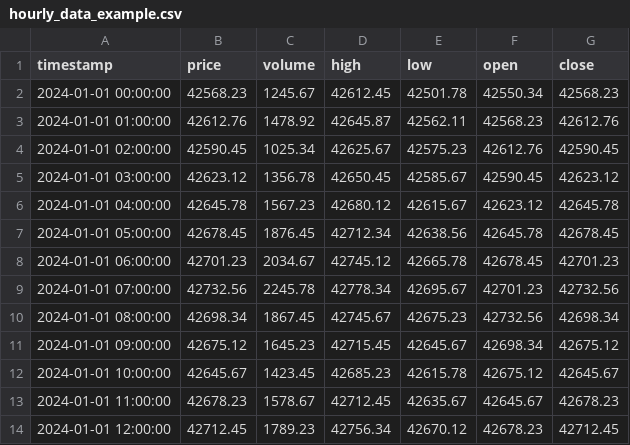
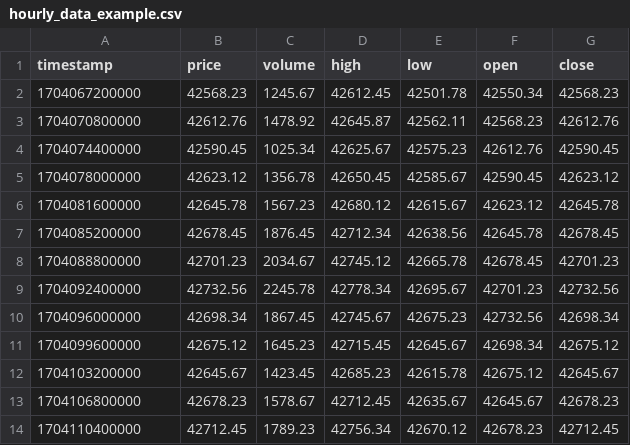
Before and after one commit to 0xReisearch/hanabi-1, a CSV file: example_data/hourly_data_example.csv, drawn as a sheet.

Commit message:
FIX: example timestamp

```diff
--- a/example_data/hourly_data_example.csv
+++ b/example_data/hourly_data_example.csv
@@ -1,14 +1,14 @@
 timestamp,price,volume,high,low,open,close
-2024-01-01 00:00:00,42568.23,1245.67,42612.45,42501.78,42550.34,42568.23
-2024-01-01 01:00:00,42612.76,1478.92,42645.87,42562.11,42568.23,42612.76
-2024-01-01 02:00:00,42590.45,1025.34,42625.67,42575.23,42612.76,42590.45
-2024-01-01 03:00:00,42623.12,1356.78,42650.45,42585.67,42590.45,42623.12
-2024-01-01 04:00:00,42645.78,1567.23,42680.12,42615.67,42623.12,42645.78
-2024-01-01 05:00:00,42678.45,1876.45,42712.34,42638.56,42645.78,42678.45
-2024-01-01 06:00:00,42701.23,2034.67,42745.12,42665.78,42678.45,42701.23
-2024-01-01 07:00:00,42732.56,2245.78,42778.34,42695.67,42701.23,42732.56
-2024-01-01 08:00:00,42698.34,1867.45,42745.67,42675.23,42732.56,42698.34
-2024-01-01 09:00:00,42675.12,1645.23,42715.45,42645.67,42698.34,42675.12
-2024-01-01 10:00:00,42645.67,1423.45,42685.23,42615.78,42675.12,42645.67
-2024-01-01 11:00:00,42678.23,1578.67,42712.45,42635.67,42645.67,42678.23
-2024-01-01 12:00:00,42712.45,1789.23,42756.34,42670.12,42678.23,42712.45
+1704067200000,42568.23,1245.67,42612.45,42501.78,42550.34,42568.23
+1704070800000,42612.76,1478.92,42645.87,42562.11,42568.23,42612.76
+1704074400000,42590.45,1025.34,42625.67,42575.23,42612.76,42590.45
+1704078000000,42623.12,1356.78,42650.45,42585.67,42590.45,42623.12
+1704081600000,42645.78,1567.23,42680.12,42615.67,42623.12,42645.78
+1704085200000,42678.45,1876.45,42712.34,42638.56,42645.78,42678.45
+1704088800000,42701.23,2034.67,42745.12,42665.78,42678.45,42701.23
+1704092400000,42732.56,2245.78,42778.34,42695.67,42701.23,42732.56
+1704096000000,42698.34,1867.45,42745.67,42675.23,42732.56,42698.34
+1704099600000,42675.12,1645.23,42715.45,42645.67,42698.34,42675.12
+1704103200000,42645.67,1423.45,42685.23,42615.78,42675.12,42645.67
+1704106800000,42678.23,1578.67,42712.45,42635.67,42645.67,42678.23
+1704110400000,42712.45,1789.23,42756.34,42670.12,42678.23,42712.45
```
Also changed, not shown: 1 other file.
